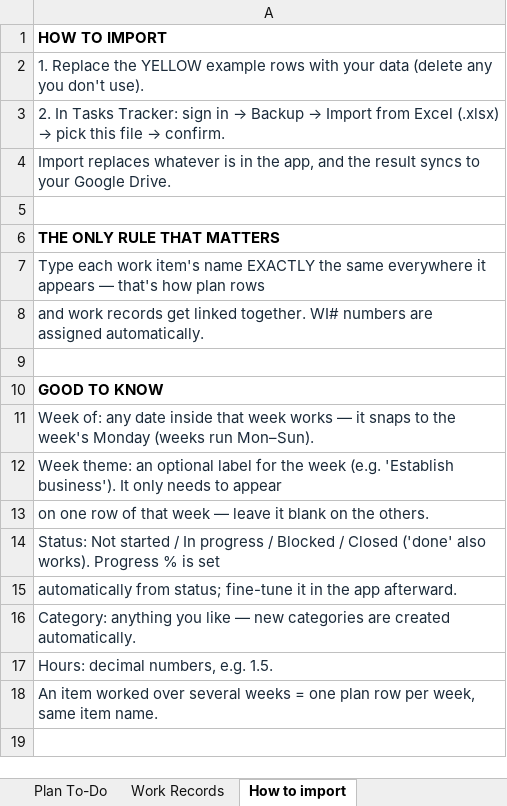
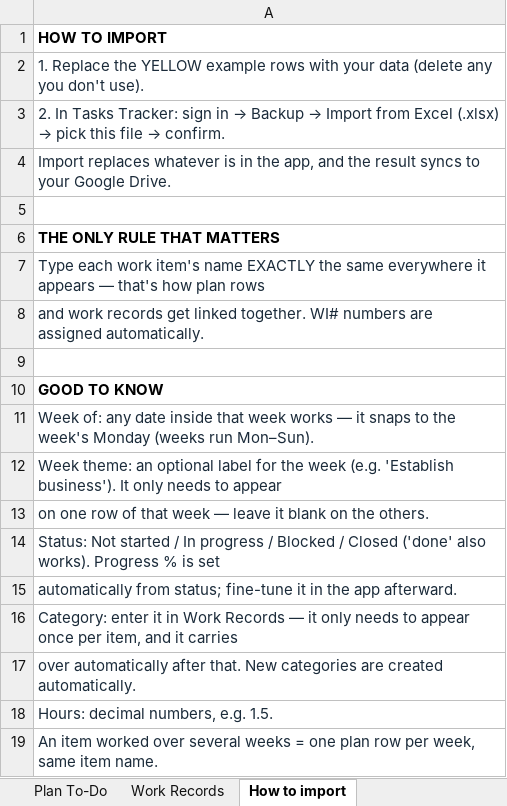
Before and after one commit to xfislearning/Tasks, an Excel workbook: Tasks-Tracker-Import-Template.xlsx, sheet How to import, drawn as a sheet; values as stored, in another font and other column widths than the file's, no borders; the diff names each change by its address in the sheet, - before the commit and + after, or states it on an @@ line.

Commit message:
update import template

```diff
--- a/Tasks-Tracker-Import-Template.xlsx (sheet How to import)
+++ b/Tasks-Tracker-Import-Template.xlsx (sheet How to import)
-A16: Category: anything you like — new categories are created automatically.
+A16: Category: enter it in Work Records — it only needs to appear once per item, and it carries
+row 17: over automatically after that. New categories are created automatically.
```
Also changed, not shown: sheet Plan To-Do, sheet Work Records.
